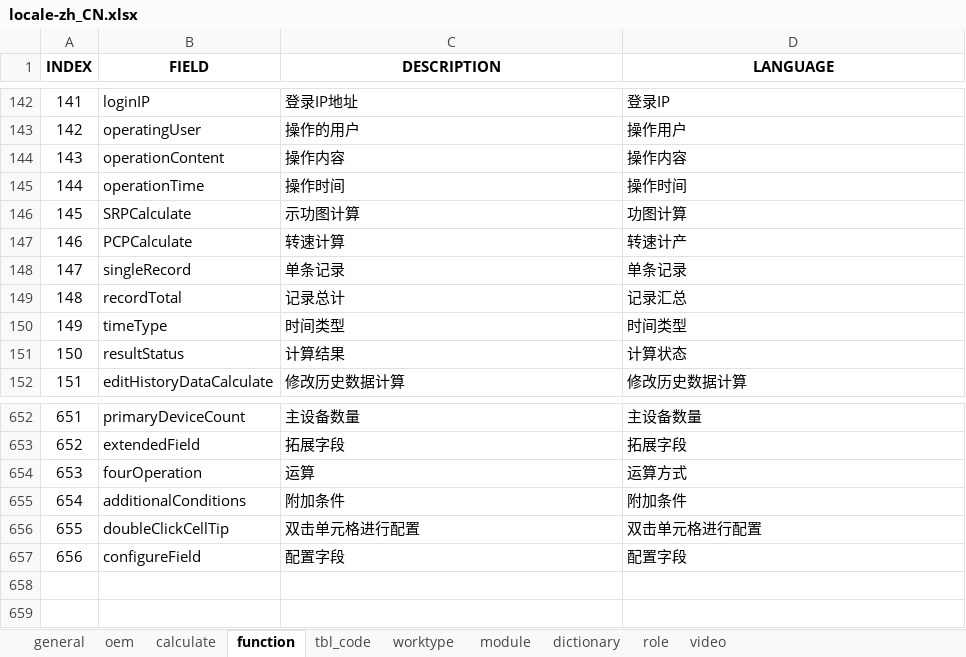
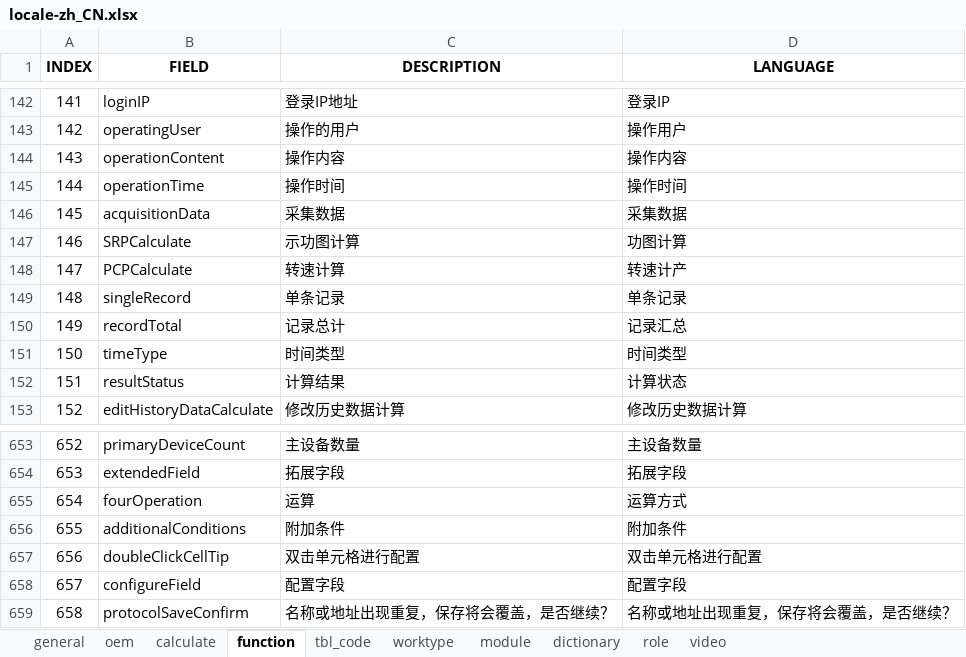
Before and after one commit to cosog/ap, an Excel workbook: WebRoot/oem/cnpc/locale/locale-zh_CN.xlsx, sheet function, drawn as a sheet; only a part is shown, gaps mark what is left out; values as stored, in another font and other column widths than the file's, no borders; addresses are those after the commit; the diff names each change by its address in the sheet, - before the commit and + after, or states it on an @@ line.

Commit message:
Adjustment of the data maintenance module

```diff
--- a/WebRoot/oem/cnpc/locale/locale-zh_CN.xlsx (sheet function)
+++ b/WebRoot/oem/cnpc/locale/locale-zh_CN.xlsx (sheet function)
+row 146: 145 | acquisitionData | 采集数据 | 采集数据
@@ column A (INDEX) renumbered between rows 147 and 658 @@
+row 659: 658 | protocolSaveConfirm | 名称或地址出现重复，保存将会覆盖，是否继续？ | 名称或地址出现重复，保存将会覆盖，是否继续？
```
Also changed, not shown: WebRoot/oem/cnooc/locale/locale-ru.xlsx, WebRoot/oem/cnpc/locale/locale-ru.xlsx, 33 other files.
